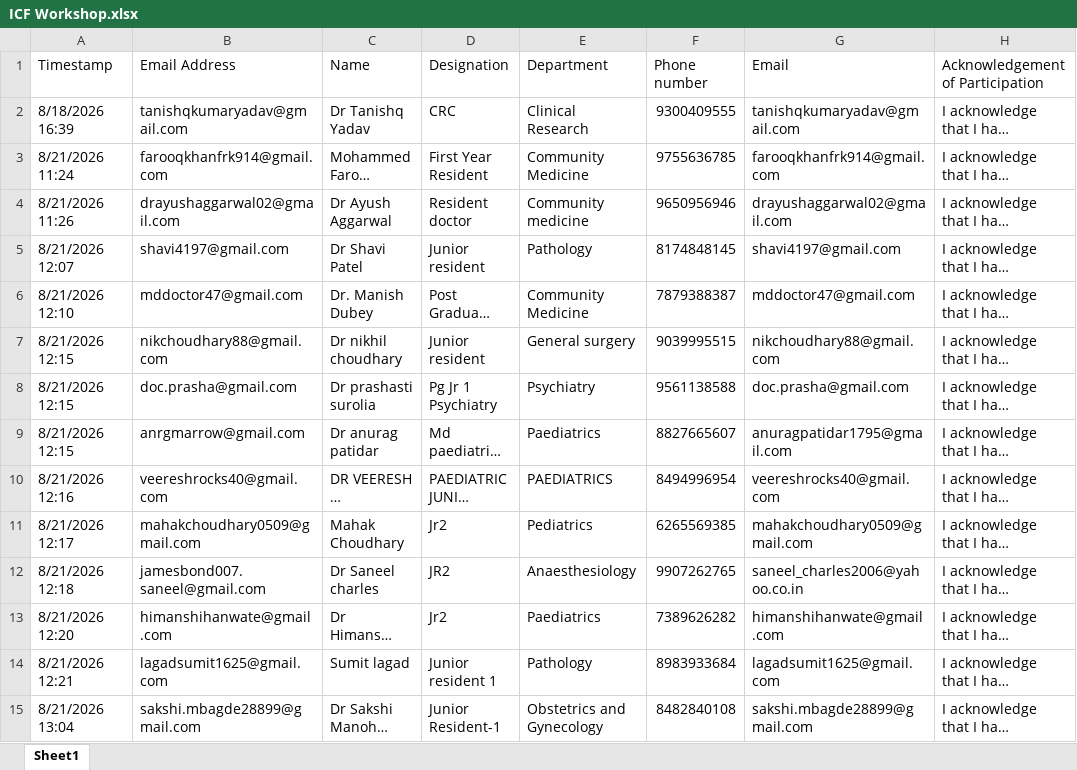
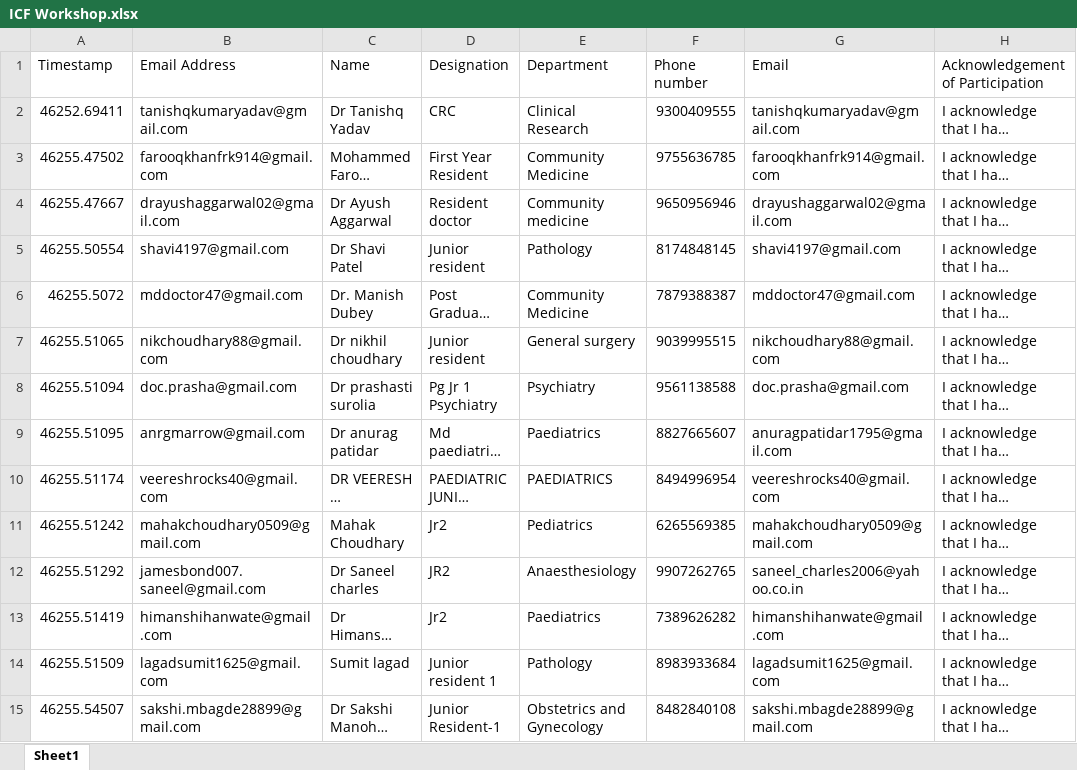
Before and after one commit to Shubh-Nagar/amaltas-university, an Excel workbook: public/assets/ICF Workshop.xlsx, sheet Sheet1, drawn as a sheet; only a part is shown; long unchanged cells end in …; values as stored, in another font and other column widths than the file's, no cell formats; the diff covers the shown part only; the diff names each change by its address in the sheet, - before the commit and + after, or states it on an @@ line.

```diff
--- a/public/assets/ICF Workshop.xlsx (sheet Sheet1)
+++ b/public/assets/ICF Workshop.xlsx (sheet Sheet1)
-A2 (Timestamp): 8/18/2026 16:39
+A2 (Timestamp): 46252.69411
-A3 (Timestamp): 8/21/2026 11:24
+A3 (Timestamp): 46255.47502
-A4 (Timestamp): 8/21/2026 11:26
+A4 (Timestamp): 46255.47667
-A5 (Timestamp): 8/21/2026 12:07
+A5 (Timestamp): 46255.50554
-A6 (Timestamp): 8/21/2026 12:10
+A6 (Timestamp): 46255.5072
-A7 (Timestamp): 8/21/2026 12:15
+A7 (Timestamp): 46255.51065
-A8 (Timestamp): 8/21/2026 12:15
+A8 (Timestamp): 46255.51094
-A9 (Timestamp): 8/21/2026 12:15
+A9 (Timestamp): 46255.51095
-A10 (Timestamp): 8/21/2026 12:16
+A10 (Timestamp): 46255.51174
-A11 (Timestamp): 8/21/2026 12:17
+A11 (Timestamp): 46255.51242
-A12 (Timestamp): 8/21/2026 12:18
+A12 (Timestamp): 46255.51292
-A13 (Timestamp): 8/21/2026 12:20
+A13 (Timestamp): 46255.51419
-A14 (Timestamp): 8/21/2026 12:21
+A14 (Timestamp): 46255.51509
-A15 (Timestamp): 8/21/2026 13:04
+A15 (Timestamp): 46255.54507
```
Also changed, not shown: 8 added rows and 60 edited cells elsewhere in this sheet, cell formats, public/assets/GCP Workshop.xlsx, 4 other files.
